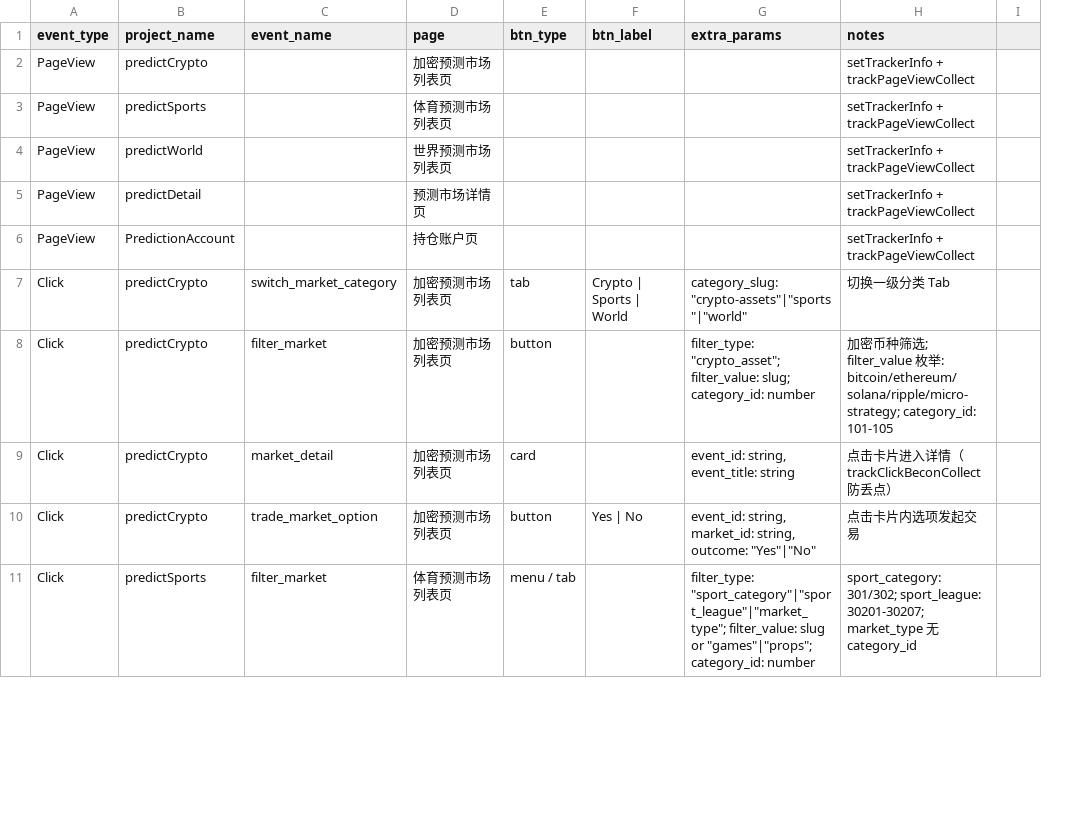
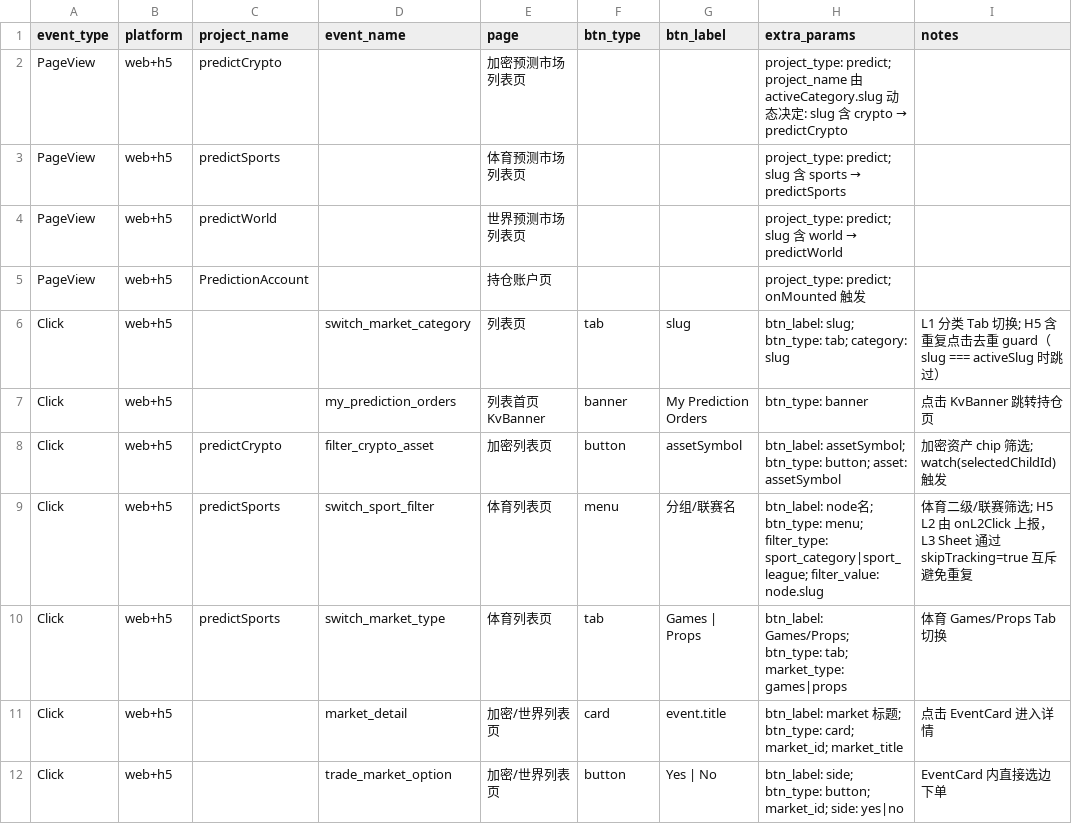
Before and after one commit to Trade-Offf/web3-docs, a CSV file: public/assets/predict-tracking.csv, drawn as a sheet; only a part is shown; removed rows and columns are numbered as before the commit, all else as after; the diff covers the shown part only; the diff names each change by its address in the sheet, - before the commit and + after, or states it on an @@ line.

```diff
--- a/public/assets/predict-tracking.csv
+++ b/public/assets/predict-tracking.csv
+column B (platform), rows 2-6: all web+h5; row 8: web+h5; rows 11-12: web+h5 | web+h5
-column I, empty
@@ H2 (extra_params): (empty) → project_type: predict; project_name 由 activeCategory.slug 动态决定: slug 含 crypto → predictCrypto @@
-I2:I4 (notes): setTrackerInfo + trackPageViewCollect
+I2:I4 (notes): (empty)
@@ H3 (extra_params): (empty) → project_type: predict; slug 含 sports → predictSports @@
@@ H4 (extra_params): (empty) → project_type: predict; slug 含 world → predictWorld @@
-row 5: PageView | predictDetail |  | 预测市场详情页 |  |  |  | setTrackerInfo + trackPageViewCollect
-H5 (extra_params): (empty)
+H5 (extra_params): project_type: predict; onMounted 触发
-I5 (notes): setTrackerInfo + trackPageViewCollect
+I5 (notes): (empty)
-C6 (project_name): predictCrypto
+C6 (project_name): (empty)
-E6 (page): 加密预测市场列表页
+E6 (page): 列表页
-G6 (btn_label): Crypto | Sports | World
+G6 (btn_label): slug
-H6 (extra_params): category_slug: "crypto-assets"|"sports"|"world"
+H6 (extra_params): btn_label: slug; btn_type: tab; category: slug
-I6 (notes): 切换一级分类 Tab
+I6 (notes): L1 分类 Tab 切换; H5 含重复点击去重 guard（slug === activeSlug 时跳过）
+row 7: Click | web+h5 |  | my_prediction_orders | 列表首页 KvBanner | banner | My Prediction Orders | btn_type: banner | 点击 KvBanner 跳转持仓页
-D8 (event_name): filter_market
+D8 (event_name): filter_crypto_asset
-E8 (page): 加密预测市场列表页
+E8 (page): 加密列表页
-G8 (btn_label): (empty)
+G8 (btn_label): assetSymbol
-H8 (extra_params): filter_type: "crypto_asset"; filter_value: slug; category_id: number
+H8 (extra_params): btn_label: assetSymbol; btn_type: button; asset: assetSymbol
-I8 (notes): 加密币种筛选; filter_value 枚举: bitcoin/ethereum/solana/ripple/micro-strategy; category_id: 101-105
+I8 (notes): 加密资产 chip 筛选; watch(selectedChildId) 触发
+row 9: Click | web+h5 | predictSports | switch_sport_filter | 体育列表页 | menu | 分组/联赛名 | btn_label: node名; btn_type: menu; filter_type: sport_category|sport_league; filter_value: node.slug | 体育二级/联赛筛选; H5 L2 由 onL2Click 上报，L3 Sheet 通过 skipTracking=true 互斥避免重复
+row 10: Click | web+h5 | predictSports | switch_market_type | 体育列表页 | tab | Games | Props | btn_label: Games/Props; btn_type: tab; market_type: games|props | 体育 Games/Props Tab 切换
-C11:C12 (project_name): predictCrypto
+C11:C12 (project_name): (empty)
-E11:E12 (page): 加密预测市场列表页
+E11:E12 (page): 加密/世界列表页
-G11 (btn_label): (empty)
+G11 (btn_label): event.title
-H11 (extra_params): event_id: string, event_title: string
+H11 (extra_params): btn_label: market 标题; btn_type: card; market_id; market_title
-I11 (notes): 点击卡片进入详情（trackClickBeconCollect 防丢点）
+I11 (notes): 点击 EventCard 进入详情
-H12 (extra_params): event_id: string, market_id: string, outcome: "Yes"|"No"
+H12 (extra_params): btn_label: side; btn_type: button; market_id; side: yes|no
-I12 (notes): 点击卡片内选项发起交易
+I12 (notes): EventCard 内直接选边下单
-row 11: Click | predictSports | filter_market | 体育预测市场列表页 | menu / tab |  | filter_type: "sport_category"|"sport_league"|"market_type"; filter_value: slug or "games"|"props"; category_id: number | sport_category: 301/302; sport_league: 30201-30207; market_type 无 category_id
```
Also changed, not shown: 3 added rows, 4 removed rows and 34 edited cells elsewhere in this file, 1 other file.
